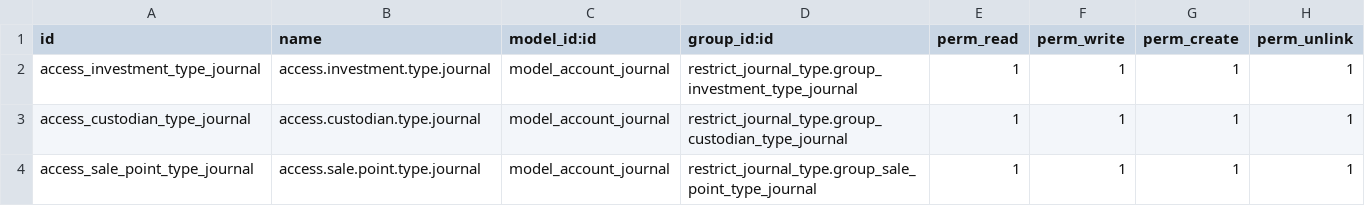
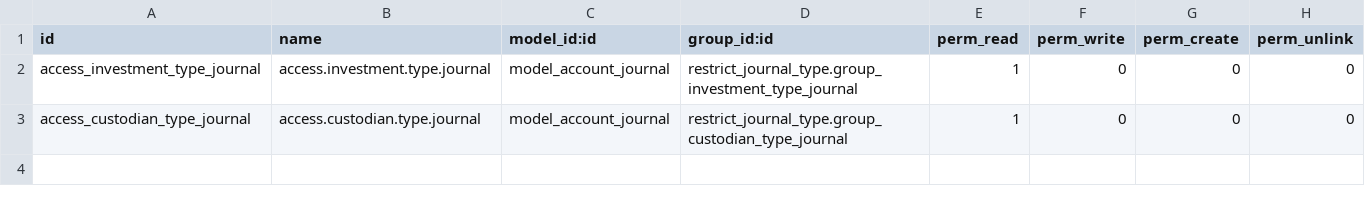
Before and after one commit to szeben/OxfordveFork, a CSV file: restrict_journal_type/security/ir.model.access.csv, drawn as a sheet.

```diff
--- a/restrict_journal_type/security/ir.model.access.csv
+++ b/restrict_journal_type/security/ir.model.access.csv
@@ -1,4 +1,3 @@
 id,name,model_id:id,group_id:id,perm_read,perm_write,perm_create,perm_unlink
-access_investment_type_journal,access.investment.type.journal,model_account_journal,restrict_journal_type.group_investment_type_journal,1,1,1,1
-access_custodian_type_journal,access.custodian.type.journal,model_account_journal,restrict_journal_type.group_custodian_type_journal,1,1,1,1
-access_sale_point_type_journal,access.sale.point.type.journal,model_account_journal,restrict_journal_type.group_sale_point_type_journal,1,1,1,1
+access_investment_type_journal,access.investment.type.journal,model_account_journal,restrict_journal_type.group_investment_type_journal,1,0,0,0
+access_custodian_type_journal,access.custodian.type.journal,model_account_journal,restrict_journal_type.group_custodian_type_journal,1,0,0,0
```
Also changed, not shown: 4 other files.
